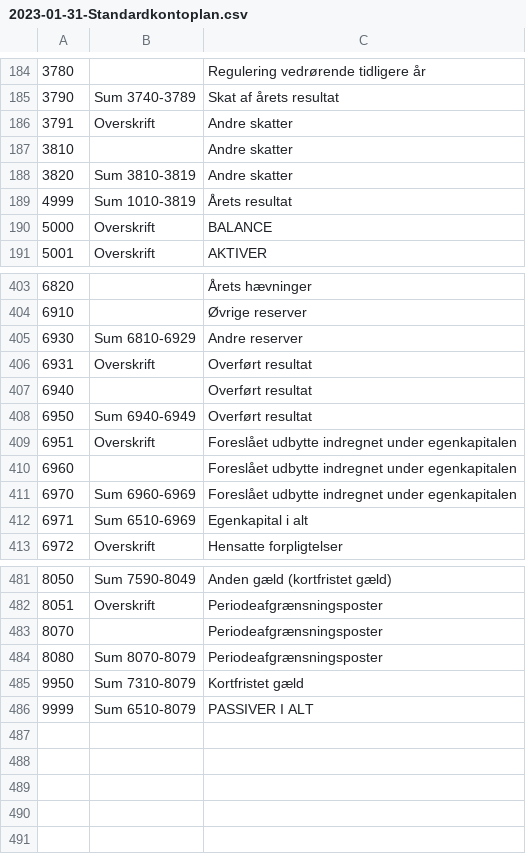
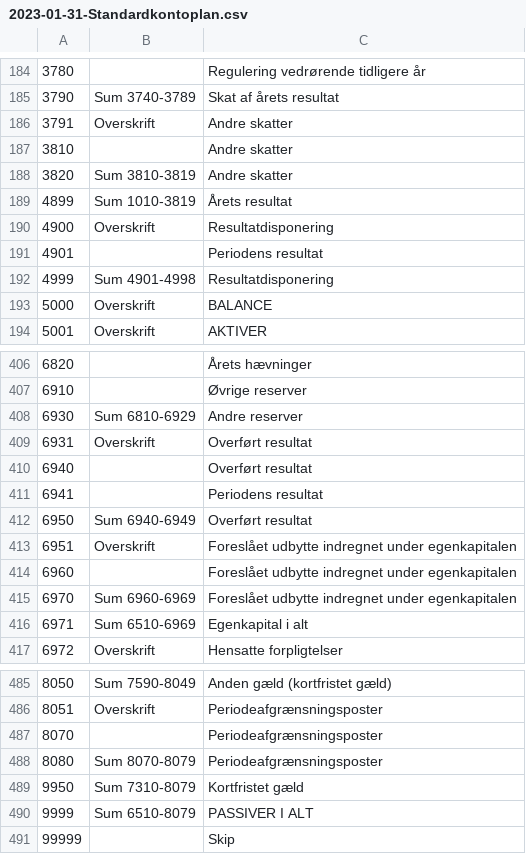
Before and after one commit to n4s-linux/n4s, a CSV file: Libraries/2023-01-31-Standardkontoplan.csv, drawn as a sheet; only a part is shown, gaps mark what is left out.

Commit message:
Resultatdisponering accounts and period result new accounts

```diff
--- a/Libraries/2023-01-31-Standardkontoplan.csv
+++ b/Libraries/2023-01-31-Standardkontoplan.csv
@@ -188,3 +188,6 @@
 3820,Sum 3810-3819,Andre skatter
-4999,Sum 1010-3819,Årets resultat
+4899,Sum 1010-3819,Årets resultat
+4900,Overskrift,Resultatdisponering
+4901,,Periodens resultat
+4999,Sum 4901-4998,Resultatdisponering
 5000,Overskrift,BALANCE
@@ -407,2 +410,3 @@
 6940,,Overført resultat
+6941,,Periodens resultat
 6950,Sum 6940-6949,Overført resultat
@@ -486 +490,2 @@
 9999,Sum 6510-8079,PASSIVER I ALT
+99999,,Skip
```
